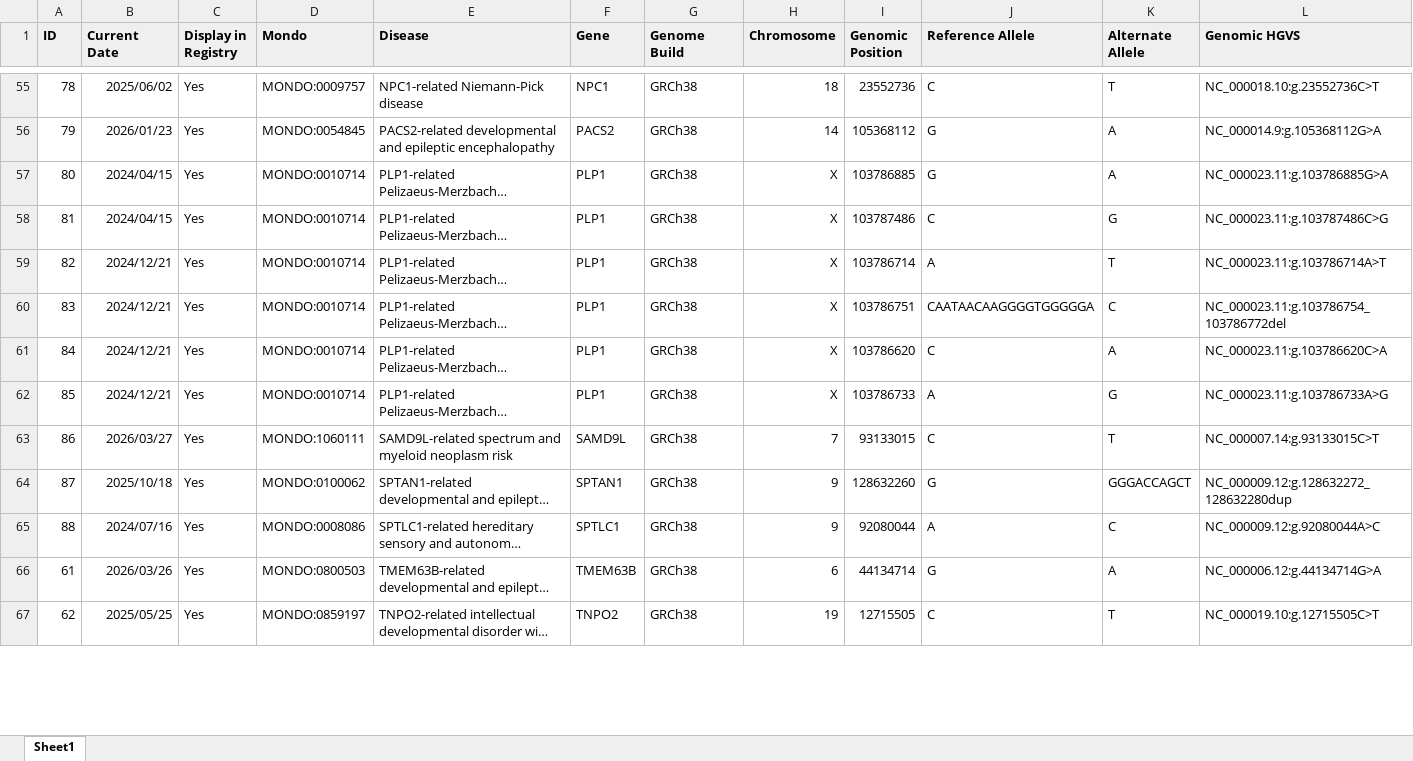
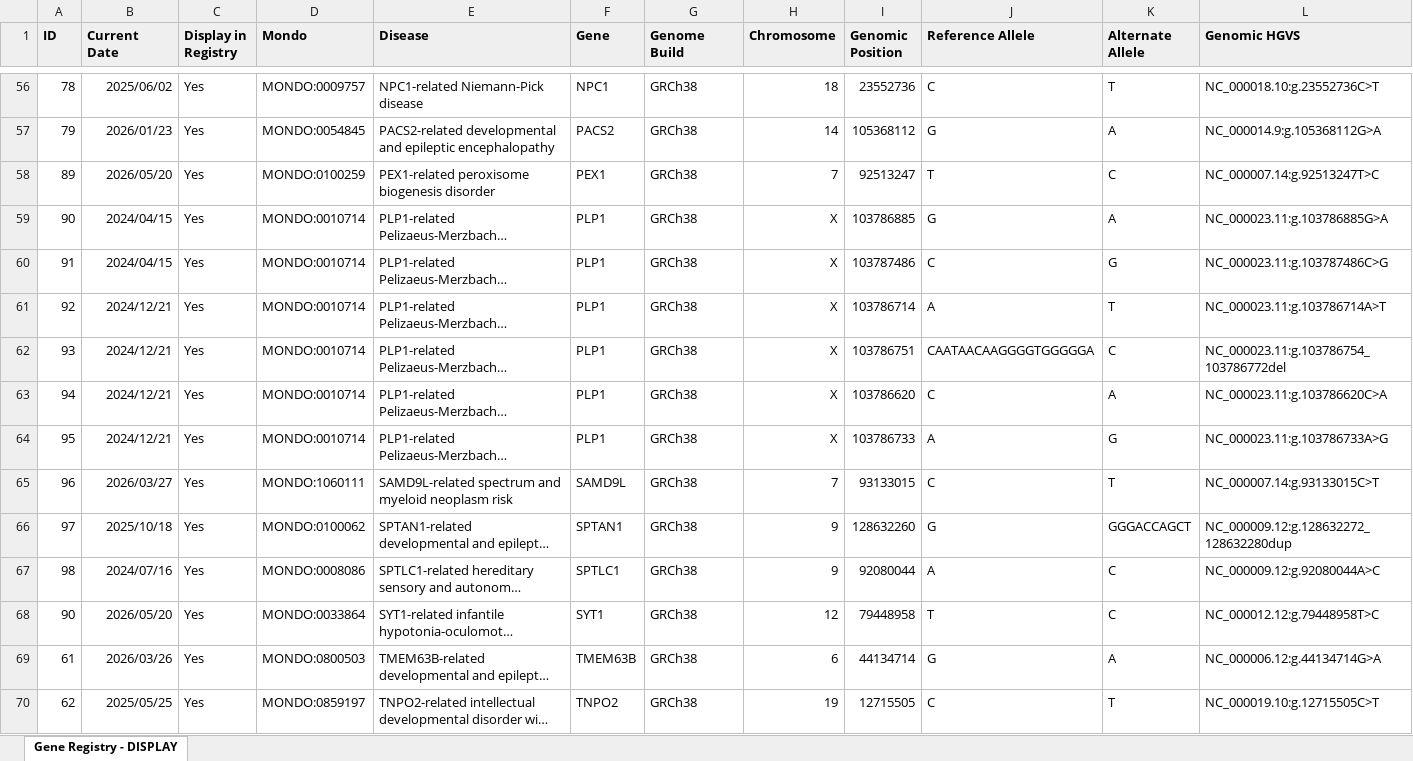
Before and after one commit to N1Collaborative/Gene_Registry, an Excel workbook: N1C_projects.xlsx, sheet Gene Registry - DISPLAY, drawn as a sheet; only a part is shown, gaps mark what is left out; long unchanged cells end in …; values as stored, in another font and other column widths than the file's, no borders; charts and pictures and conditional formats not drawn; addresses are those after the commit; rows hold the shown columns only; the diff covers the shown part only; the diff names each change by its address in the sheet, - before the commit and + after, or states it on an @@ line.

Commit message:
Add files via upload

```diff
--- a/N1C_projects.xlsx (sheet Gene Registry - DISPLAY)
+++ b/N1C_projects.xlsx (sheet Gene Registry - DISPLAY)
-sheet tab: Sheet1
+sheet tab: Gene Registry - DISPLAY
+row 58: 89 | 2026/05/20 | Yes | MONDO:0100259 | PEX1-related peroxisome biogenesis disorder | PEX1 | GRCh38 | 7 | 92513247 | T | C | NC_000007.14:g.92513247T>C
-A59 (ID): 80
+A59 (ID): 90
-A60 (ID): 81
+A60 (ID): 91
-A61 (ID): 82
+A61 (ID): 92
-A62 (ID): 83
+A62 (ID): 93
-A63 (ID): 84
+A63 (ID): 94
-A64 (ID): 85
+A64 (ID): 95
-A65 (ID): 86
+A65 (ID): 96
-A66 (ID): 87
+A66 (ID): 97
-A67 (ID): 88
+A67 (ID): 98
@@ row 72 moved to row 68: 90 @@
```
Also changed, not shown: 2 added rows, 1 removed row, 1 moved row and 13 edited cells elsewhere in this sheet, formulas that keep their value, charts or pictures.
